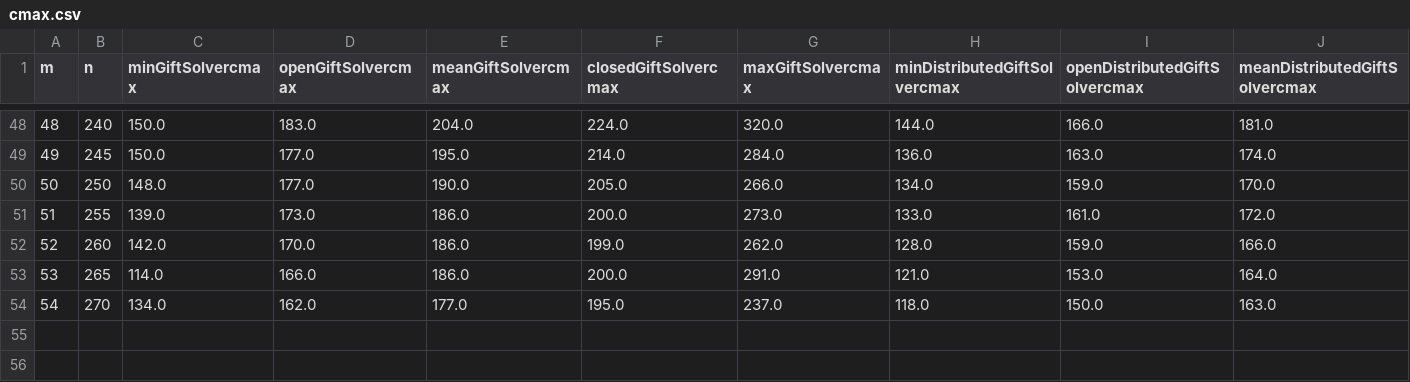
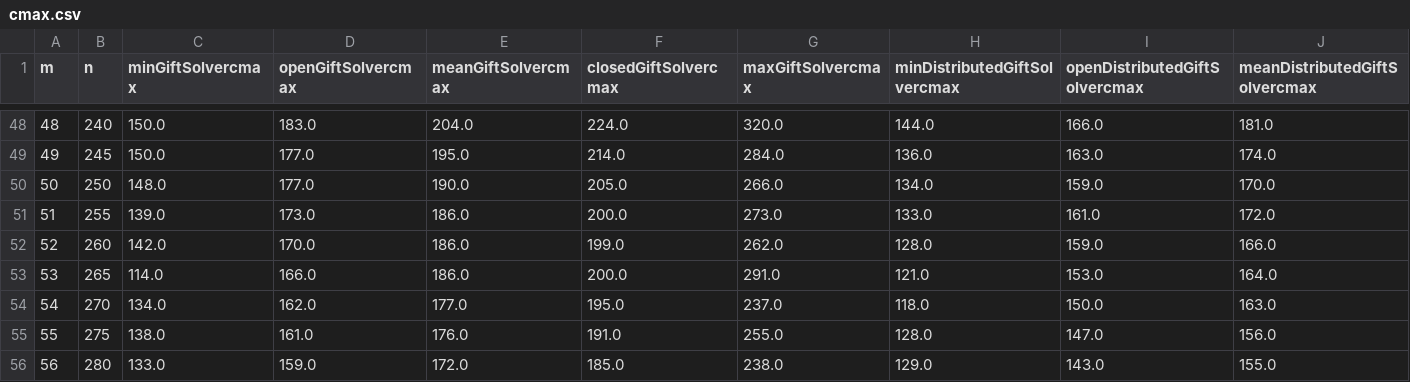
Before and after one commit to cristal-smac/ScaMATA, a CSV file: experiments/data/cmax.csv, drawn as a sheet; only a part is shown, gaps mark what is left out; rows hold the shown columns only; the diff names each change by its address in the sheet, - before the commit and + after, or states it on an @@ line.

Commit message:
Cmax result until 56

```diff
--- a/experiments/data/cmax.csv
+++ b/experiments/data/cmax.csv
+row 55: 55 | 275 | 138.0 | 161.0 | 176.0 | 191.0 | 255.0 | 128.0 | 147.0 | 156.0
+row 56: 56 | 280 | 133.0 | 159.0 | 172.0 | 185.0 | 238.0 | 129.0 | 143.0 | 155.0
```
